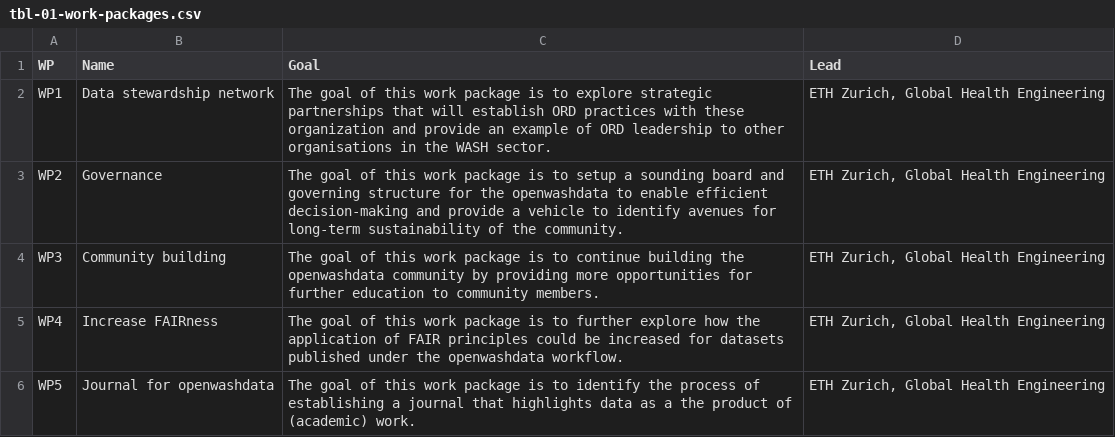
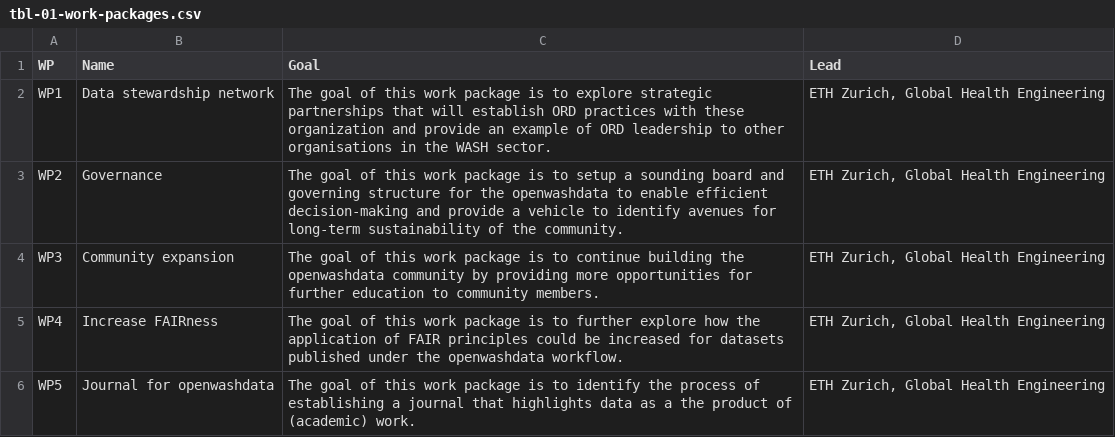
Before and after one commit to openwashdata-dev/prop-eth-ord-explore-02-openwashdata, a CSV file: data/tables/tbl-01-work-packages.csv, drawn as a sheet.

```diff
--- a/data/tables/tbl-01-work-packages.csv
+++ b/data/tables/tbl-01-work-packages.csv
@@ -3,3 +3,3 @@ WP1,Data stewardship network,The goal of this work package is to explore strateg
 WP2,Governance,The goal of this work package is to setup a sounding board and governing structure for the openwashdata to enable efficient decision-making and provide a vehicle to identify avenues for long-term sustainability of the community.,"ETH Zurich, Global Health Engineering"
-WP3,Community building,The goal of this work package is to continue building the openwashdata community by providing more opportunities for further education to community members.,"ETH Zurich, Global Health Engineering"
+WP3,Community expansion,The goal of this work package is to continue building the openwashdata community by providing more opportunities for further education to community members.,"ETH Zurich, Global Health Engineering"
 WP4,Increase FAIRness,The goal of this work package is to further explore how the application of FAIR principles could be increased for datasets published under the openwashdata workflow.,"ETH Zurich, Global Health Engineering"
```
Also changed, not shown: data/tables/tbl-02-wp-activities-research-questions.csv, data/tables/tbl-03-eth-ord-budget-template.csv, 1 other file.
